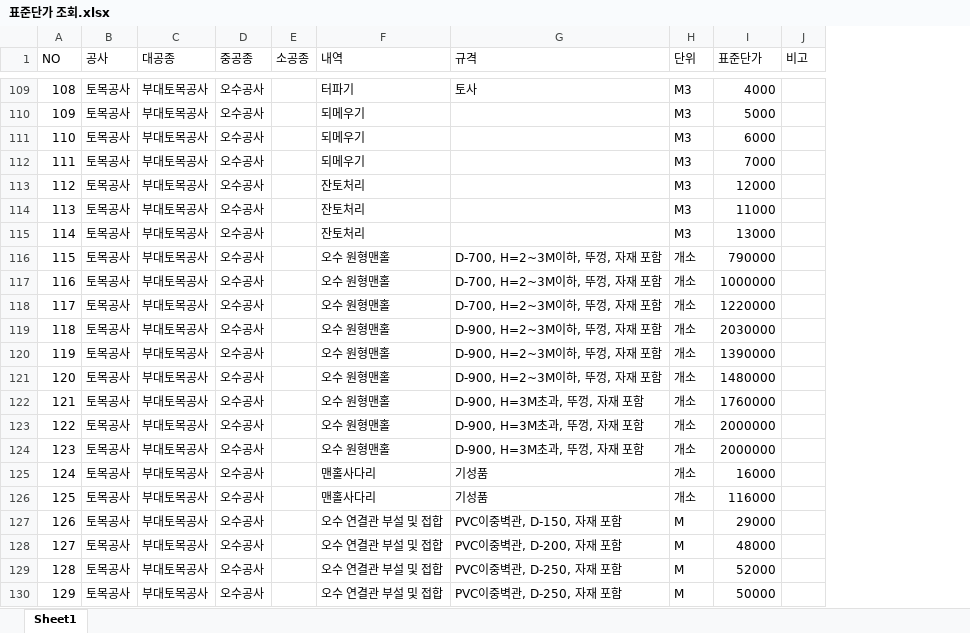
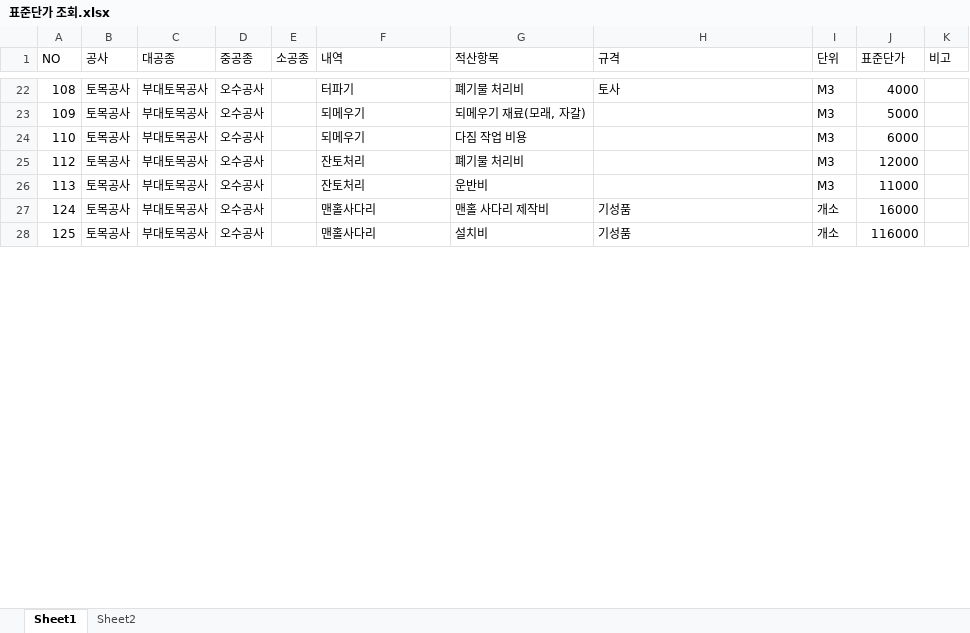
Before and after one commit to lemondegh/enc, an Excel workbook: data/표준단가 조회.xlsx, sheet Sheet1, drawn as a sheet; only a part is shown, gaps mark what is left out; values as stored, in another font and other column widths than the file's, no borders; removed rows and columns are numbered as before the commit, all else as after; the diff covers the shown part only; the diff names each change by its address in the sheet, - before the commit and + after, or states it on an @@ line.

```diff
--- a/data/표준단가 조회.xlsx (sheet Sheet1)
+++ b/data/표준단가 조회.xlsx (sheet Sheet1)
+sheet tab: Sheet2
+column G (적산항목), rows 22-28: 폐기물 처리비 | 되메우기 재료(모래, 자갈) | 다짐 작업 비용 | 폐기물 처리비 | 운반비 | 맨홀 사다리 제작비 | 설치비
-row 112: 111 | 토목공사 | 부대토목공사 | 오수공사 |  | 되메우기 |  | M3 | 7000
-row 115: 114 | 토목공사 | 부대토목공사 | 오수공사 |  | 잔토처리 |  | M3 | 13000
-row 116: 115 | 토목공사 | 부대토목공사 | 오수공사 |  | 오수 원형맨홀 | D-700, H=2~3M이하, 뚜껑, 자재 포함 | 개소 | 790000
-row 117: 116 | 토목공사 | 부대토목공사 | 오수공사 |  | 오수 원형맨홀 | D-700, H=2~3M이하, 뚜껑, 자재 포함 | 개소 | 1000000
-row 118: 117 | 토목공사 | 부대토목공사 | 오수공사 |  | 오수 원형맨홀 | D-700, H=2~3M이하, 뚜껑, 자재 포함 | 개소 | 1220000
-row 119: 118 | 토목공사 | 부대토목공사 | 오수공사 |  | 오수 원형맨홀 | D-900, H=2~3M이하, 뚜껑, 자재 포함 | 개소 | 2030000
-row 120: 119 | 토목공사 | 부대토목공사 | 오수공사 |  | 오수 원형맨홀 | D-900, H=2~3M이하, 뚜껑, 자재 포함 | 개소 | 1390000
-row 121: 120 | 토목공사 | 부대토목공사 | 오수공사 |  | 오수 원형맨홀 | D-900, H=2~3M이하, 뚜껑, 자재 포함 | 개소 | 1480000
-row 122: 121 | 토목공사 | 부대토목공사 | 오수공사 |  | 오수 원형맨홀 | D-900, H=3M초과, 뚜껑, 자재 포함 | 개소 | 1760000
-row 123: 122 | 토목공사 | 부대토목공사 | 오수공사 |  | 오수 원형맨홀 | D-900, H=3M초과, 뚜껑, 자재 포함 | 개소 | 2000000
-row 124: 123 | 토목공사 | 부대토목공사 | 오수공사 |  | 오수 원형맨홀 | D-900, H=3M초과, 뚜껑, 자재 포함 | 개소 | 2000000
-row 127: 126 | 토목공사 | 부대토목공사 | 오수공사 |  | 오수 연결관 부설 및 접합 | PVC이중벽관, D-150, 자재 포함 | M | 29000
-row 128: 127 | 토목공사 | 부대토목공사 | 오수공사 |  | 오수 연결관 부설 및 접합 | PVC이중벽관, D-200, 자재 포함 | M | 48000
-row 129: 128 | 토목공사 | 부대토목공사 | 오수공사 |  | 오수 연결관 부설 및 접합 | PVC이중벽관, D-250, 자재 포함 | M | 52000
-row 130: 129 | 토목공사 | 부대토목공사 | 오수공사 |  | 오수 연결관 부설 및 접합 | PVC이중벽관, D-250, 자재 포함 | M | 50000
```
Also changed, not shown: 201 removed rows and 3 edited cells elsewhere in this sheet, data/표준단가 산출.xlsx, 8 other files.
